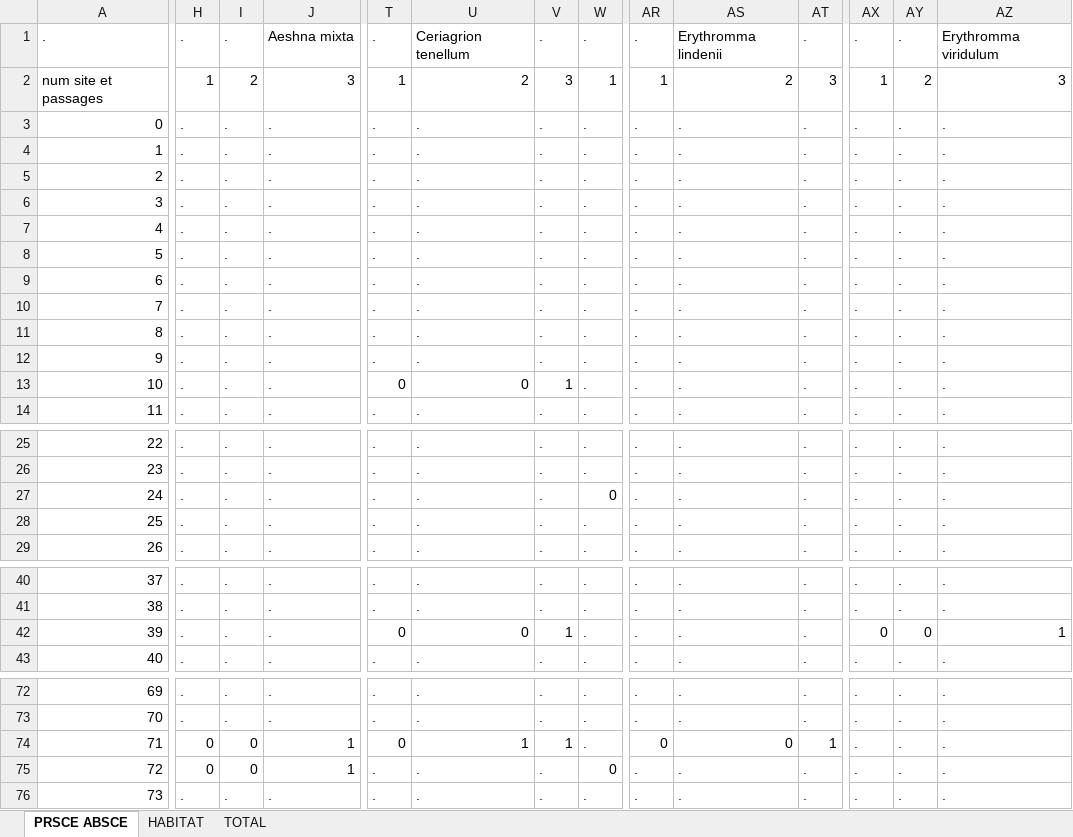
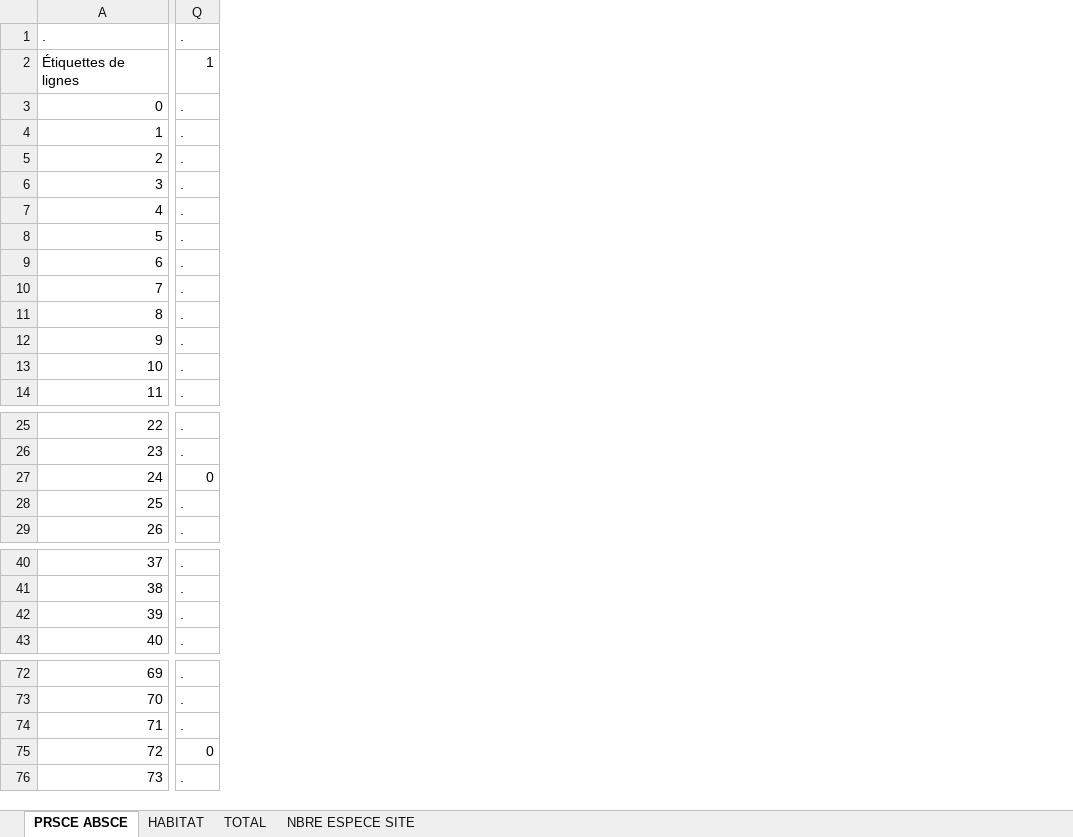
Before and after one commit to YvesCR/Presence, an Excel workbook: data/TABLEUR_MP.xlsx, sheet PRSCE ABSCE, drawn as a sheet; only a part is shown, gaps mark what is left out; values as stored, in another font and other column widths than the file's, no borders; removed rows and columns are numbered as before the commit, all else as after; the diff covers the shown part only; the diff names each change by its address in the sheet, - before the commit and + after, or states it on an @@ line.

```diff
--- a/data/TABLEUR_MP.xlsx (sheet PRSCE ABSCE)
+++ b/data/TABLEUR_MP.xlsx (sheet PRSCE ABSCE)
+sheet tab: NBRE ESPECE SITE
-column H, rows 1-14: . | 1 | . | . | . | . | . | . | . | . | . | . | . | .; rows 25-29: all .; rows 40-43: all .; rows 72-76: . | . | 0 | 0 | .
-column I, rows 1-14: . | 2 | . | . | . | . | . | . | . | . | . | . | . | .; rows 25-29: all .; rows 40-43: all .; rows 72-76: . | . | 0 | 0 | .
-column J, rows 1-14: Aeshna mixta | 3 | . | . | . | . | . | . | . | . | . | . | . | .; rows 25-29: all .; rows 40-43: all .; rows 72-76: . | . | 1 | 1 | .
-column U, rows 1-14: Ceriagrion tenellum | 2 | . | . | . | . | . | . | . | . | . | . | 0 | .; rows 25-29: all .; rows 40-43: . | . | 0 | .; rows 72-76: . | . | 1 | . | .
-column V, rows 1-14: . | 3 | . | . | . | . | . | . | . | . | . | . | 1 | .; rows 25-29: all .; rows 40-43: . | . | 1 | .; rows 72-76: . | . | 1 | . | .
-column W, rows 1-14: . | 1 | . | . | . | . | . | . | . | . | . | . | . | .; rows 25-29: . | . | 0 | . | .; rows 40-43: all .; rows 72-76: . | . | . | 0 | .
-column AR, rows 1-14: . | 1 | . | . | . | . | . | . | . | . | . | . | . | .; rows 25-29: all .; rows 40-43: all .; rows 72-76: . | . | 0 | . | .
-column AS, rows 1-14: Erythromma lindenii | 2 | . | . | . | . | . | . | . | . | . | . | . | .; rows 25-29: all .; rows 40-43: all .; rows 72-76: . | . | 0 | . | .
-column AT, rows 1-14: . | 3 | . | . | . | . | . | . | . | . | . | . | . | .; rows 25-29: all .; rows 40-43: all .; rows 72-76: . | . | 1 | . | .
-column AX, rows 1-14: . | 1 | . | . | . | . | . | . | . | . | . | . | . | .; rows 25-29: all .; rows 40-43: . | . | 0 | .; rows 72-76: all .
-column AY, rows 1-14: . | 2 | . | . | . | . | . | . | . | . | . | . | . | .; rows 25-29: all .; rows 40-43: . | . | 0 | .; rows 72-76: all .
-column AZ, rows 1-14: Erythromma viridulum | 3 | . | . | . | . | . | . | . | . | . | . | . | .; rows 25-29: all .; rows 40-43: . | . | 1 | .; rows 72-76: all .
-A2: num site et passages
+A2: Étiquettes de lignes
-Q13: 0
+Q13: .
-Q27: .
+Q27: 0
-Q42: 0
+Q42: .
-Q74: 0
+Q74: .
-Q75: .
+Q75: 0
```
Also changed, not shown: 21 removed columns and 1 edited cell elsewhere in this sheet, 3 other files.
